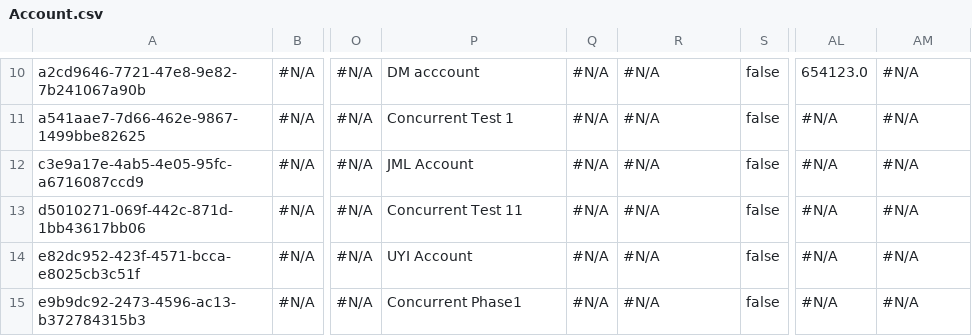
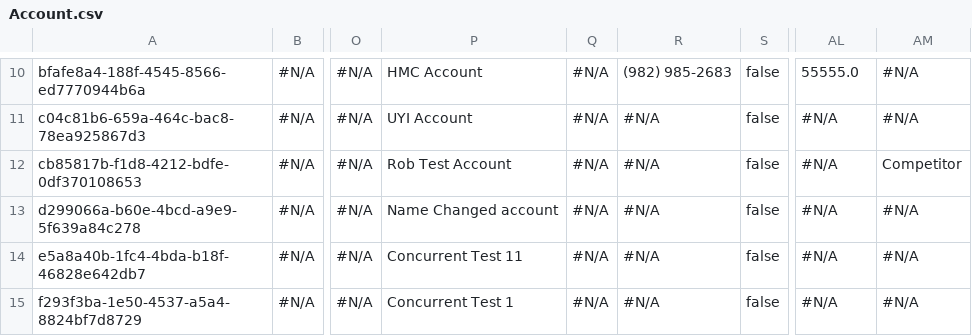
Before and after one commit to Prodlymoover/CPQTest23, a CSV file: Account.csv, drawn as a sheet; only a part is shown, gaps mark what is left out; the diff covers the shown part only; the diff names each change by its address in the sheet, - before the commit and + after, or states it on an @@ line.

```diff
--- a/Account.csv
+++ b/Account.csv
-A10: a2cd9646-7721-47e8-9e82-7b241067a90b
+A10: bfafe8a4-188f-4545-8566-ed7770944b6a
-P10: DM acccount
+P10: HMC Account
-R10: #N/A
+R10: (982) 985-2683
-AL10: 654123.0
+AL10: 55555.0
-A11: a541aae7-7d66-462e-9867-1499bbe82625
+A11: c04c81b6-659a-464c-bac8-78ea925867d3
-P11: Concurrent Test 1
+P11: UYI Account
-A12: c3e9a17e-4ab5-4e05-95fc-a6716087ccd9
+A12: cb85817b-f1d8-4212-bdfe-0df370108653
-P12: JML Account
+P12: Rob Test Account
-AM12: #N/A
+AM12: Competitor
-A13: d5010271-069f-442c-871d-1bb43617bb06
+A13: d299066a-b60e-4bcd-a9e9-5f639a84c278
-P13: Concurrent Test 11
+P13: Name Changed account
-A14: e82dc952-423f-4571-bcca-e8025cb3c51f
+A14: e5a8a40b-1fc4-4bda-b18f-46828e642db7
-P14: UYI Account
+P14: Concurrent Test 11
-A15: e9b9dc92-2473-4596-ac13-b372784315b3
+A15: f293f3ba-1e50-4537-a5a4-8824bf7d8729
-P15: Concurrent Phase1
+P15: Concurrent Test 1
```
Also changed, not shown: 29 edited cells elsewhere in this file, Contact.csv.
